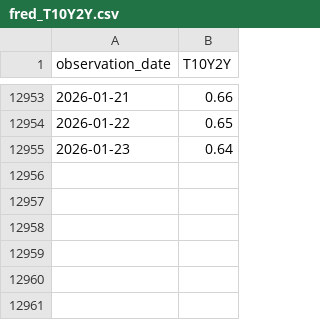
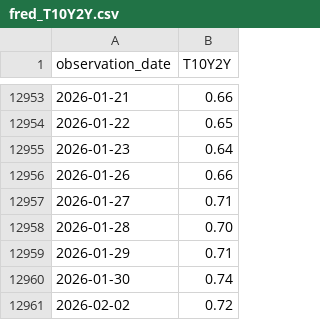
Before and after one commit to GitDHY/strategy, a CSV file: fred_T10Y2Y.csv, drawn as a sheet; only a part is shown, gaps mark what is left out; the diff names each change by its address in the sheet, - before the commit and + after, or states it on an @@ line.

```diff
--- a/fred_T10Y2Y.csv
+++ b/fred_T10Y2Y.csv
+row 12956: 2026-01-26 | 0.66
+row 12957: 2026-01-27 | 0.71
+row 12958: 2026-01-28 | 0.70
+row 12959: 2026-01-29 | 0.71
+row 12960: 2026-01-30 | 0.74
+row 12961: 2026-02-02 | 0.72
```
Also changed, not shown: 12 other files.
